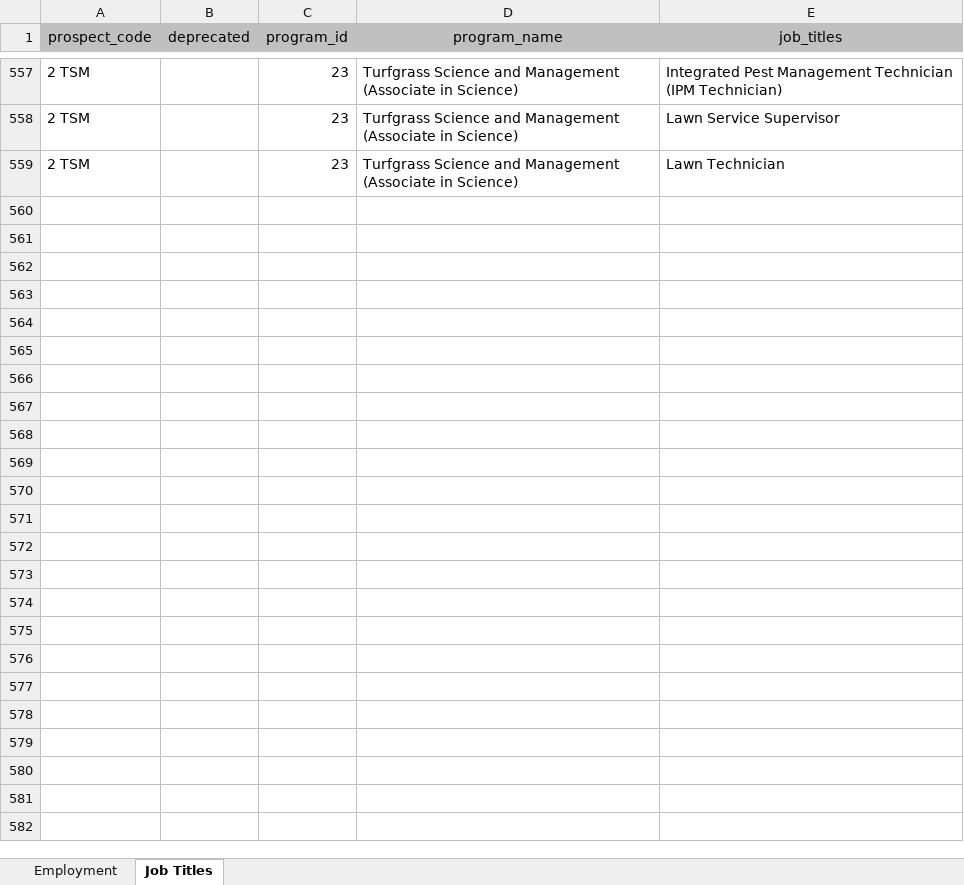
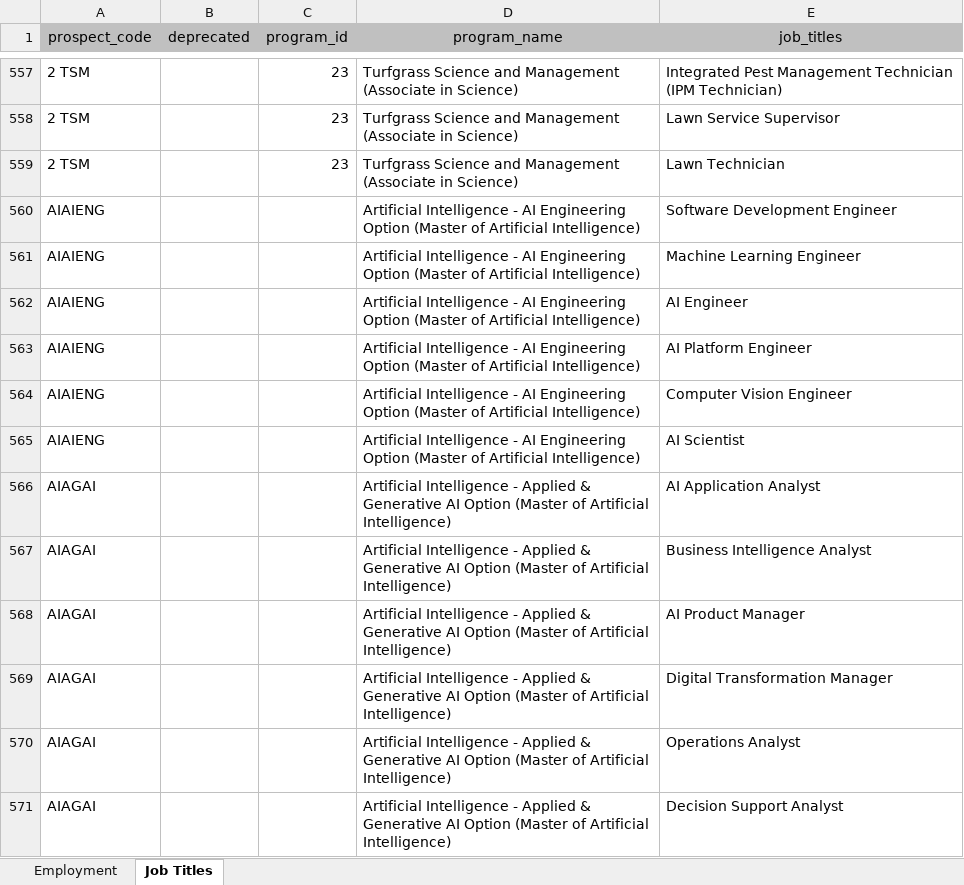
Before and after one commit to psu-online-education/bls-data-conversion, an Excel workbook: docs/bls-data/World-Campus-BLS-Data-Latest.xlsx, sheet Job Titles, drawn as a sheet; only a part is shown, gaps mark what is left out; values as stored, in another font and other column widths than the file's, no borders; the diff names each change by its address in the sheet, - before the commit and + after, or states it on an @@ line.

```diff
--- a/docs/bls-data/World-Campus-BLS-Data-Latest.xlsx (sheet Job Titles)
+++ b/docs/bls-data/World-Campus-BLS-Data-Latest.xlsx (sheet Job Titles)
+row 560: AIAIENG |  |  | Artificial Intelligence - AI Engineering Option (Master of Artificial Intelligence) | Software Development Engineer
+row 561: AIAIENG |  |  | Artificial Intelligence - AI Engineering Option (Master of Artificial Intelligence) | Machine Learning Engineer
+row 562: AIAIENG |  |  | Artificial Intelligence - AI Engineering Option (Master of Artificial Intelligence) | AI Engineer
+row 563: AIAIENG |  |  | Artificial Intelligence - AI Engineering Option (Master of Artificial Intelligence) | AI Platform Engineer
+row 564: AIAIENG |  |  | Artificial Intelligence - AI Engineering Option (Master of Artificial Intelligence) | Computer Vision Engineer
+row 565: AIAIENG |  |  | Artificial Intelligence - AI Engineering Option (Master of Artificial Intelligence) | AI Scientist
+row 566: AIAGAI |  |  | Artificial Intelligence - Applied & Generative AI Option (Master of Artificial Intelligence) | AI Application Analyst
+row 567: AIAGAI |  |  | Artificial Intelligence - Applied & Generative AI Option (Master of Artificial Intelligence) | Business Intelligence Analyst
+row 568: AIAGAI |  |  | Artificial Intelligence - Applied & Generative AI Option (Master of Artificial Intelligence) | AI Product Manager
+row 569: AIAGAI |  |  | Artificial Intelligence - Applied & Generative AI Option (Master of Artificial Intelligence) | Digital Transformation Manager
+row 570: AIAGAI |  |  | Artificial Intelligence - Applied & Generative AI Option (Master of Artificial Intelligence) | Operations Analyst
+row 571: AIAGAI |  |  | Artificial Intelligence - Applied & Generative AI Option (Master of Artificial Intelligence) | Decision Support Analyst
```
Also changed, not shown: sheet Employment.
